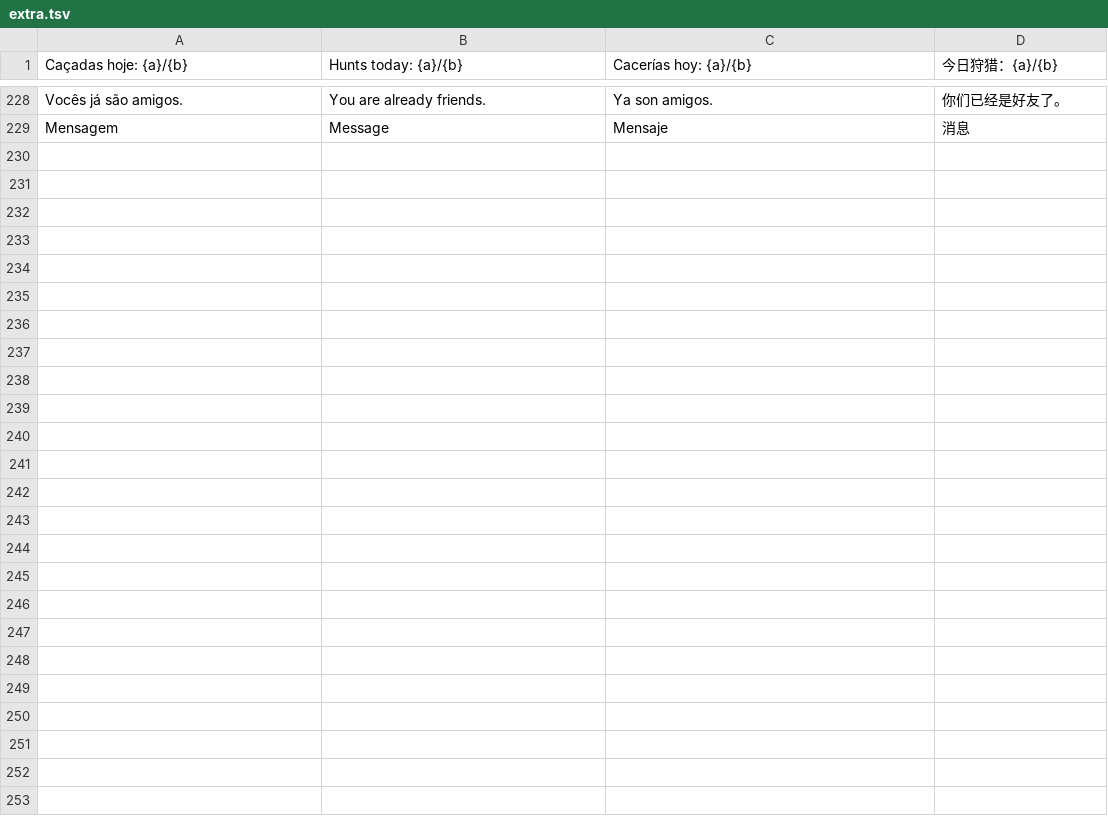
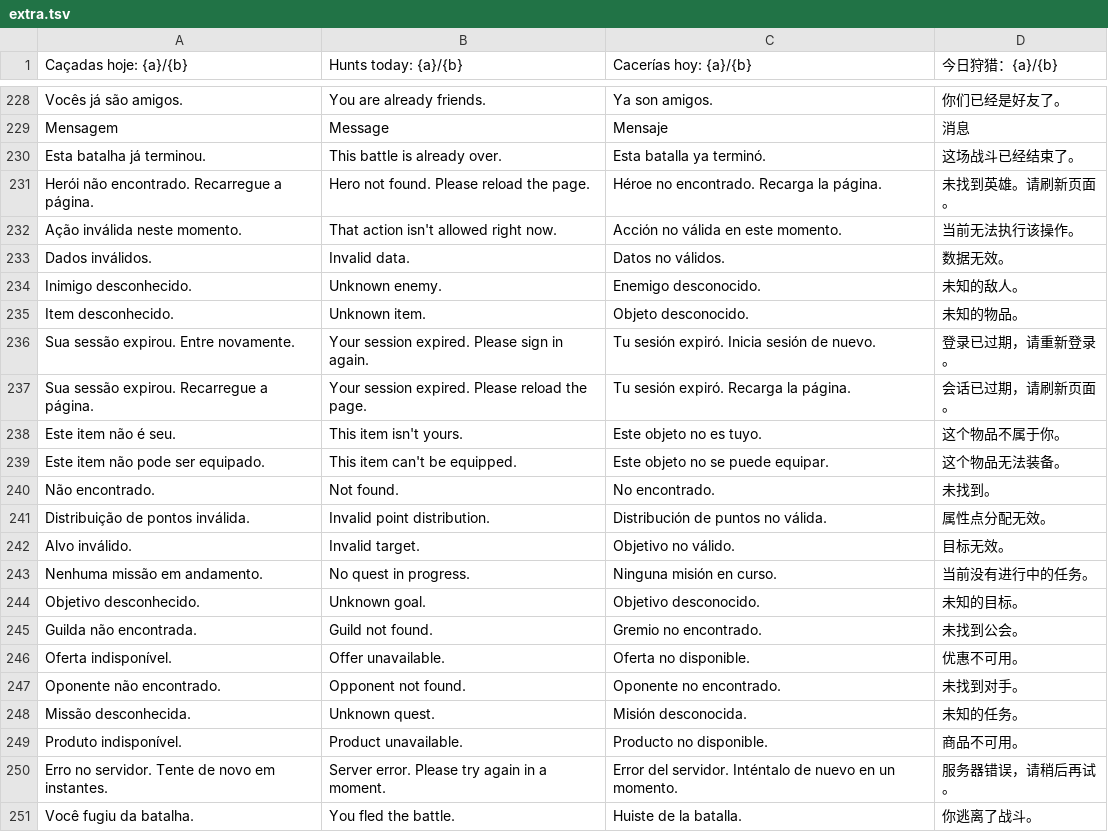
Before and after one commit to Fabferna/meu-rpg-online-html, a TSV file: scripts/i18n-tr/extra.tsv, drawn as a sheet; only a part is shown, gaps mark what is left out; the diff names each change by its address in the sheet, - before the commit and + after, or states it on an @@ line.

```diff
--- a/scripts/i18n-tr/extra.tsv
+++ b/scripts/i18n-tr/extra.tsv
+row 230: Esta batalha já terminou. | This battle is already over. | Esta batalla ya terminó. | 这场战斗已经结束了。
+row 231: Herói não encontrado. Recarregue a página. | Hero not found. Please reload the page. | Héroe no encontrado. Recarga la página. | 未找到英雄。请刷新页面。
+row 232: Ação inválida neste momento. | That action isn't allowed right now. | Acción no válida en este momento. | 当前无法执行该操作。
+row 233: Dados inválidos. | Invalid data. | Datos no válidos. | 数据无效。
+row 234: Inimigo desconhecido. | Unknown enemy. | Enemigo desconocido. | 未知的敌人。
+row 235: Item desconhecido. | Unknown item. | Objeto desconocido. | 未知的物品。
+row 236: Sua sessão expirou. Entre novamente. | Your session expired. Please sign in again. | Tu sesión expiró. Inicia sesión de nuevo. | 登录已过期，请重新登录。
+row 237: Sua sessão expirou. Recarregue a página. | Your session expired. Please reload the page. | Tu sesión expiró. Recarga la página. | 会话已过期，请刷新页面。
+row 238: Este item não é seu. | This item isn't yours. | Este objeto no es tuyo. | 这个物品不属于你。
+row 239: Este item não pode ser equipado. | This item can't be equipped. | Este objeto no se puede equipar. | 这个物品无法装备。
+row 240: Não encontrado. | Not found. | No encontrado. | 未找到。
+row 241: Distribuição de pontos inválida. | Invalid point distribution. | Distribución de puntos no válida. | 属性点分配无效。
+row 242: Alvo inválido. | Invalid target. | Objetivo no válido. | 目标无效。
+row 243: Nenhuma missão em andamento. | No quest in progress. | Ninguna misión en curso. | 当前没有进行中的任务。
+row 244: Objetivo desconhecido. | Unknown goal. | Objetivo desconocido. | 未知的目标。
+row 245: Guilda não encontrada. | Guild not found. | Gremio no encontrado. | 未找到公会。
+row 246: Oferta indisponível. | Offer unavailable. | Oferta no disponible. | 优惠不可用。
+row 247: Oponente não encontrado. | Opponent not found. | Oponente no encontrado. | 未找到对手。
+row 248: Missão desconhecida. | Unknown quest. | Misión desconocida. | 未知的任务。
+row 249: Produto indisponível. | Product unavailable. | Producto no disponible. | 商品不可用。
+row 250: Erro no servidor. Tente de novo em instantes. | Server error. Please try again in a moment. | Error del servidor. Inténtalo de nuevo en un momento. | 服务器错误，请稍后再试。
+row 251: Você fugiu da batalha. | You fled the battle. | Huiste de la batalla. | 你逃离了战斗。
```
Also changed, not shown: 5 other files.
